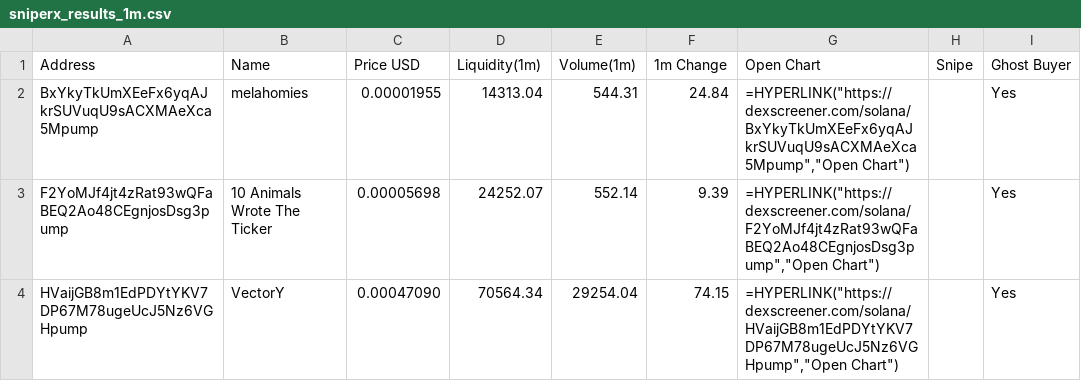
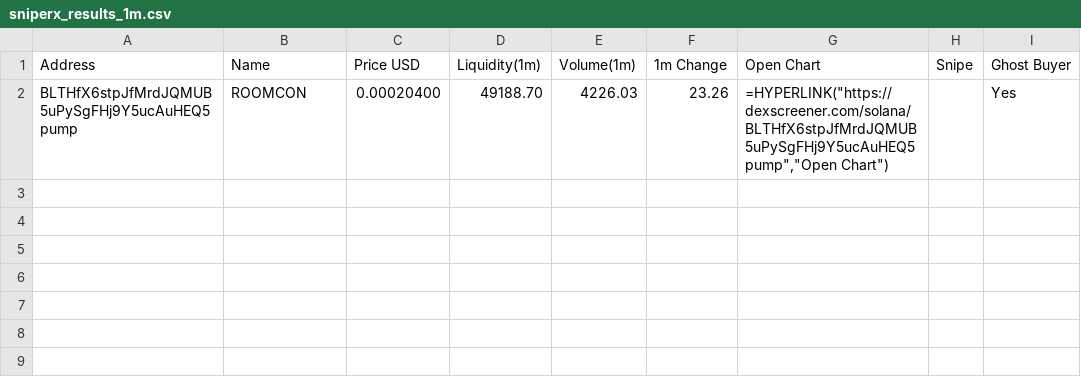
Before and after one commit to Rachid91674/SniperX-V3, a CSV file: sniperx_results_1m.csv, drawn as a sheet.

```diff
--- a/sniperx_results_1m.csv
+++ b/sniperx_results_1m.csv
@@ -1,4 +1,2 @@
 Address,Name,Price USD,Liquidity(1m),Volume(1m),1m Change,Open Chart,Snipe,Ghost Buyer
-BxYkyTkUmXEeFx6yqAJkrSUVuqU9sACXMAeXca5Mpump,melahomies,0.00001955,14313.04,544.31,24.84,"=HYPERLINK(""https://dexscreener.com/solana/BxYkyTkUmXEeFx6yqAJkrSUVuqU9sACXMAeXca5Mpump"",""Open Chart"")",,Yes
-F2YoMJf4jt4zRat93wQFaBEQ2Ao48CEgnjosDsg3pump,10 Animals Wrote The Ticker,0.00005698,24252.07,552.14,9.39,"=HYPERLINK(""https://dexscreener.com/solana/F2YoMJf4jt4zRat93wQFaBEQ2Ao48CEgnjosDsg3pump"",""Open Chart"")",,Yes
-HVaijGB8m1EdPDYtYKV7DP67M78ugeUcJ5Nz6VGHpump,VectorY,0.00047090,70564.34,29254.04,74.15,"=HYPERLINK(""https://dexscreener.com/solana/HVaijGB8m1EdPDYtYKV7DP67M78ugeUcJ5Nz6VGHpump"",""Open Chart"")",,Yes
+BLTHfX6stpJfMrdJQMUB5uPySgFHj9Y5ucAuHEQ5pump,ROOMCON,0.00020400,49188.70,4226.03,23.26,"=HYPERLINK(""https://dexscreener.com/solana/BLTHfX6stpJfMrdJQMUB5uPySgFHj9Y5ucAuHEQ5pump"",""Open Chart"")",,Yes
```
Also changed, not shown: cluster_summaries.csv, token_risk_analysis.csv, 7 other files.
